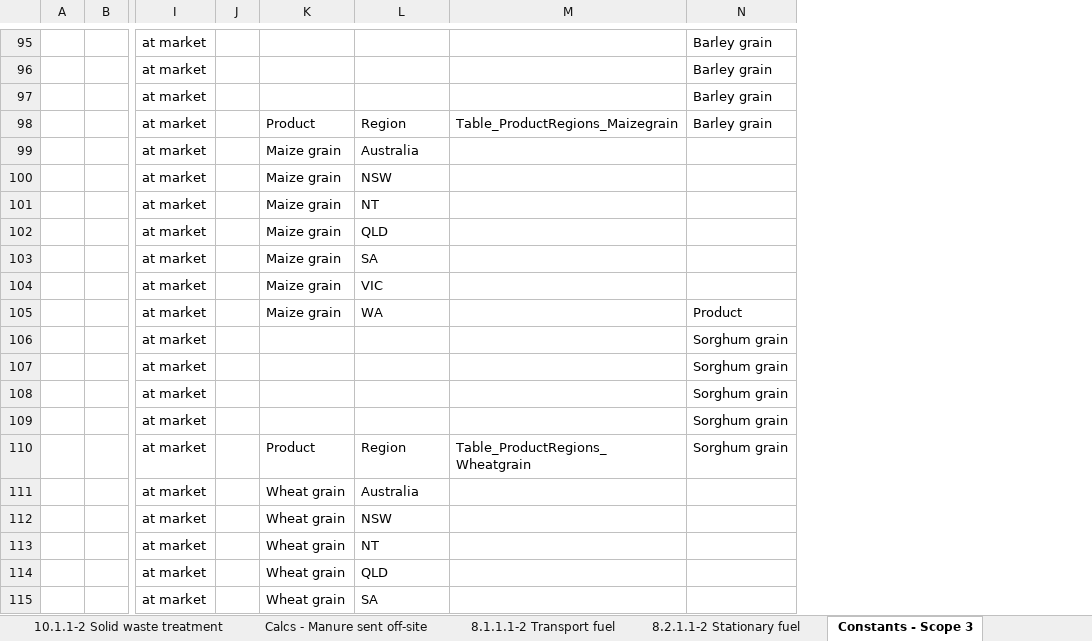
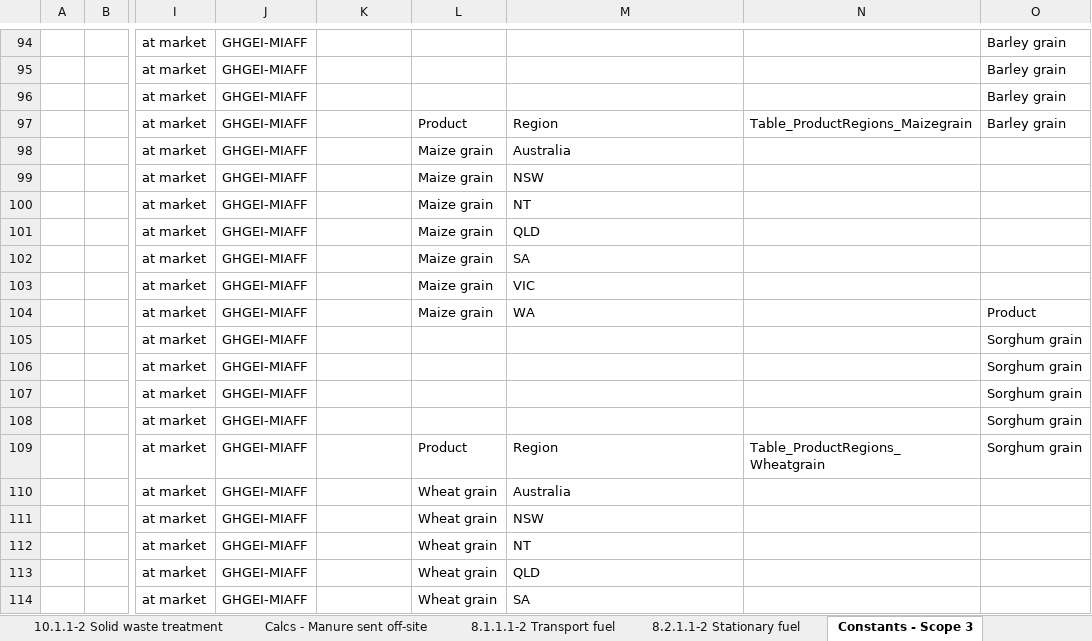
Before and after one commit to mrpaulkotz/GAF-VEERG-Functions, an Excel workbook: Excel/13_Scope3_Template_WIP_v14.xlsx, sheet Constants - Scope 3, drawn as a sheet; only a part is shown, gaps mark what is left out; values as stored, in another font and other column widths than the file's, no cell formats; table styles not drawn; removed rows and columns are numbered as before the commit, all else as after; the diff covers the shown part only; the diff names each change by its address in the sheet, - before the commit and + after, or states it on an @@ line.

Commit message:
misc scope 3 excel updates

```diff
--- a/Excel/13_Scope3_Template_WIP_v14.xlsx (sheet Constants - Scope 3)
+++ b/Excel/13_Scope3_Template_WIP_v14.xlsx (sheet Constants - Scope 3)
-column J, empty
+column J, rows 94-114: all GHGEI-MIAFF
+column N, rows 97-109: Table_ProductRegions_Maizegrain |  |  |  |  |  |  |  |  |  |  |  | Table_ProductRegions_Wheatgrain
-K97: Product
+K97: (empty)
-L97: Region
+L97: Product
-M97: Table_ProductRegions_Maizegrain
+M97: Region
-K98:K104: Maize grain
+K98:K104: (empty)
-L98: Australia
+L98: Maize grain
-M98: (empty)
+M98: Australia
-L99: NSW
+L99: Maize grain
-M99: (empty)
+M99: NSW
-L100: NT
+L100: Maize grain
-M100: (empty)
+M100: NT
-L101: QLD
+L101: Maize grain
-M101: (empty)
+M101: QLD
-L102: SA
+L102: Maize grain
-M102: (empty)
+M102: SA
-L103: VIC
+L103: Maize grain
-M103: (empty)
+M103: VIC
-L104: WA
+L104: Maize grain
-M104: (empty)
+M104: WA
-K109: Product
+K109: (empty)
-L109: Region
+L109: Product
-M109: Table_ProductRegions_Wheatgrain
+M109: Region
-K110:K114: Wheat grain
+K110:K114: (empty)
-L110: Australia
+L110: Wheat grain
-M110: (empty)
+M110: Australia
-L111: NSW
+L111: Wheat grain
-M111: (empty)
+M111: NSW
-L112: NT
+L112: Wheat grain
-M112: (empty)
+M112: NT
-L113: QLD
+L113: Wheat grain
-M113: (empty)
+M113: QLD
-L114: SA
+L114: Wheat grain
-M114: (empty)
+M114: SA
```
Also changed, not shown: 12 added rows, 2 removed rows and 133 edited cells elsewhere in this sheet, sheet Constants - Fertiliser, sheet 15 Scope 3, sheet Input - Fertiliser, sheet Input - Livestock farm Inputs, sheet Input - Aquaculture inputs, sheet Results, other sheet tabs, cell formats, formulas that keep their value, charts or pictures, Excel/3_2_Enteric_BeefPasture_WIP_v05.xlsx, Excel/4_2_ManureManagement_BeefPasture_WIP_v10.xlsx, 28 other files.
